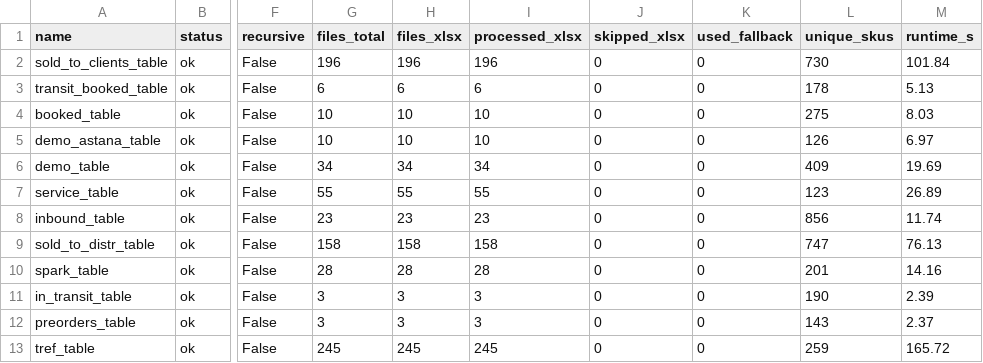
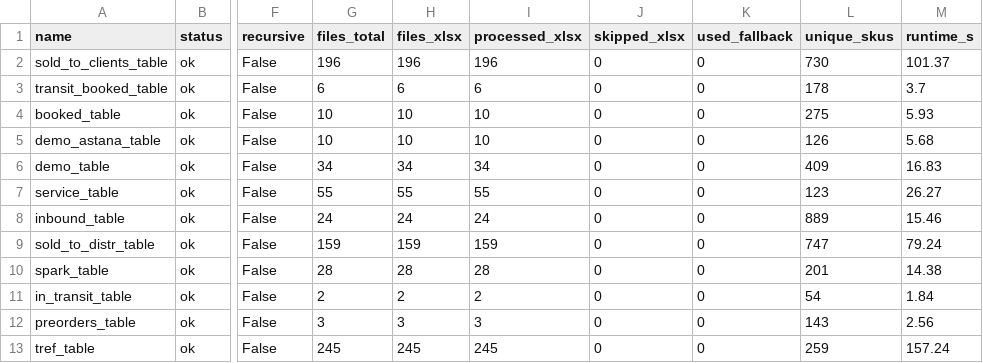
Before and after one commit to einhellcentralasia/ostatki, a CSV file: data/_manifest.csv, drawn as a sheet; only a part is shown, gaps mark what is left out; the diff names each change by its address in the sheet, - before the commit and + after, or states it on an @@ line.

```diff
--- a/data/_manifest.csv
+++ b/data/_manifest.csv
-M2 (runtime_s): 101.84
+M2 (runtime_s): 101.37
-M3 (runtime_s): 5.13
+M3 (runtime_s): 3.7
-M4 (runtime_s): 8.03
+M4 (runtime_s): 5.93
-M5 (runtime_s): 6.97
+M5 (runtime_s): 5.68
-M6 (runtime_s): 19.69
+M6 (runtime_s): 16.83
-M7 (runtime_s): 26.89
+M7 (runtime_s): 26.27
-G8 (files_total): 23
+G8 (files_total): 24
-H8 (files_xlsx): 23
+H8 (files_xlsx): 24
-I8 (processed_xlsx): 23
+I8 (processed_xlsx): 24
-L8 (unique_skus): 856
+L8 (unique_skus): 889
-M8 (runtime_s): 11.74
+M8 (runtime_s): 15.46
-G9 (files_total): 158
+G9 (files_total): 159
-H9 (files_xlsx): 158
+H9 (files_xlsx): 159
-I9 (processed_xlsx): 158
+I9 (processed_xlsx): 159
-M9 (runtime_s): 76.13
+M9 (runtime_s): 79.24
-M10 (runtime_s): 14.16
+M10 (runtime_s): 14.38
-G11 (files_total): 3
+G11 (files_total): 2
-H11 (files_xlsx): 3
+H11 (files_xlsx): 2
-I11 (processed_xlsx): 3
+I11 (processed_xlsx): 2
-L11 (unique_skus): 190
+L11 (unique_skus): 54
-M11 (runtime_s): 2.39
+M11 (runtime_s): 1.84
-M12 (runtime_s): 2.37
+M12 (runtime_s): 2.56
-M13 (runtime_s): 165.72
+M13 (runtime_s): 157.24
```
Also changed, not shown: 15 other files.
